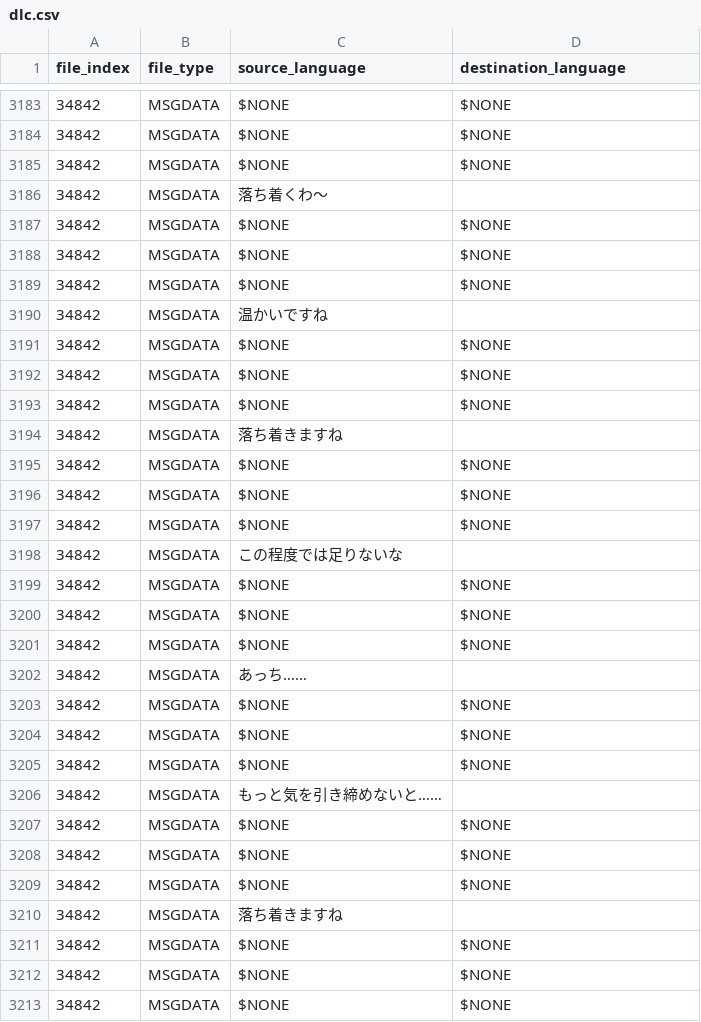
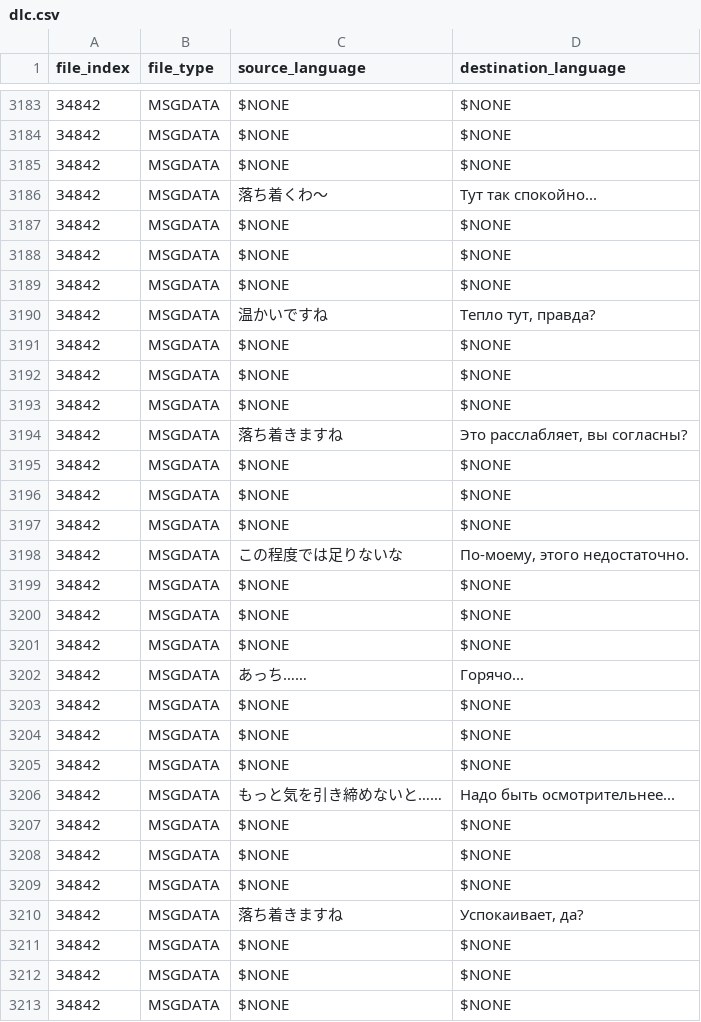
Before and after one commit to usagitoxic/feth-text, a CSV file: dlc.csv, drawn as a sheet; only a part is shown, gaps mark what is left out; the diff covers the shown part only; the diff names each change by its address in the sheet, - before the commit and + after, or states it on an @@ line.

```diff
--- a/dlc.csv
+++ b/dlc.csv
-D3186 (destination_language): (empty)
+D3186 (destination_language): Тут так спокойно...
-D3190 (destination_language): (empty)
+D3190 (destination_language): Тепло тут, правда?
-D3194 (destination_language): (empty)
+D3194 (destination_language): Это расслабляет, вы согласны?
-D3198 (destination_language): (empty)
+D3198 (destination_language): По-моему, этого недостаточно.
-D3202 (destination_language): (empty)
+D3202 (destination_language): Горячо...
-D3206 (destination_language): (empty)
+D3206 (destination_language): Надо быть осмотрительнее...
-D3210 (destination_language): (empty)
+D3210 (destination_language): Успокаивает, да?
```
Also changed, not shown: 69 edited cells elsewhere in this file.
